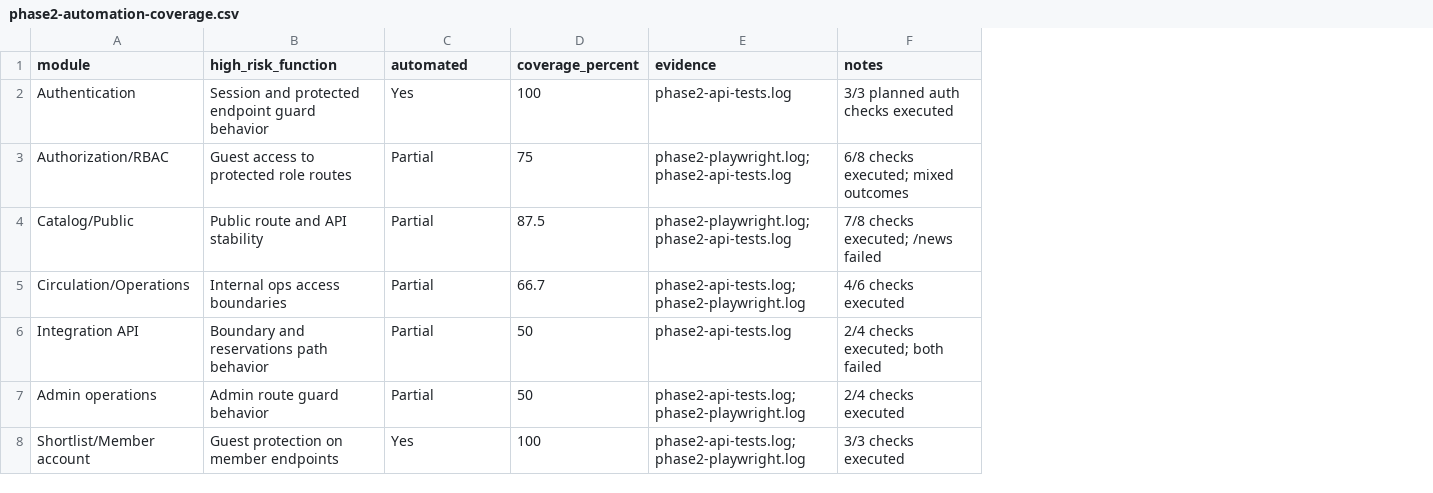
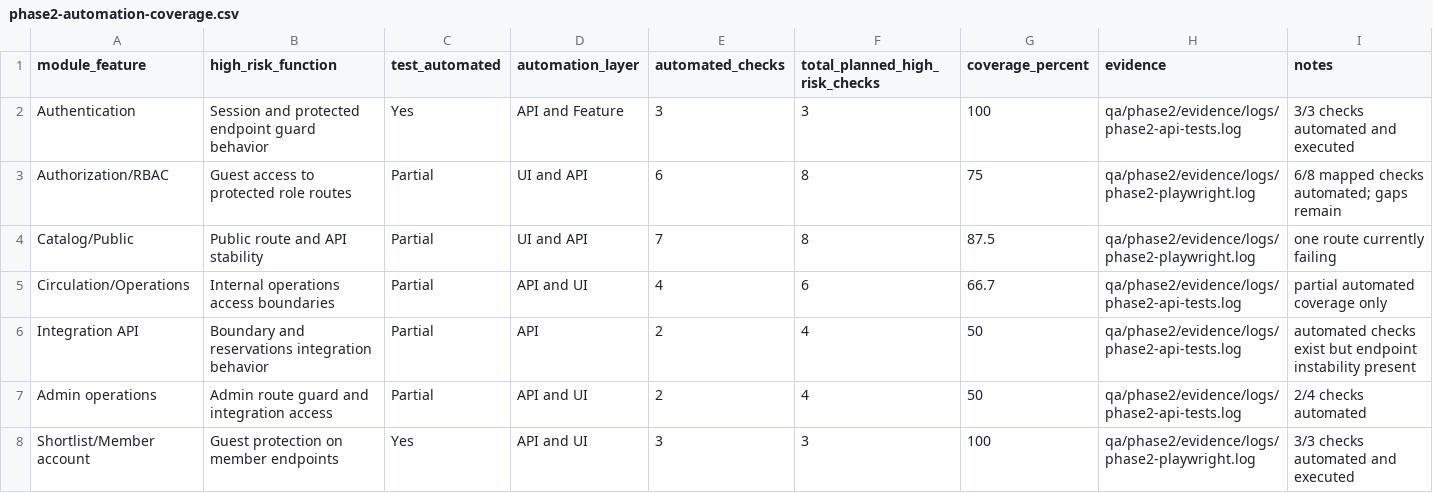
Before and after one commit to almazmurat/digital-library, a CSV file: qa/phase2/metrics/phase2-automation-coverage.csv, drawn as a sheet; addresses are those after the commit; the diff names each change by its address in the sheet, - before the commit and + after, or states it on an @@ line.

```diff
--- a/qa/phase2/metrics/phase2-automation-coverage.csv
+++ b/qa/phase2/metrics/phase2-automation-coverage.csv
+column D (automation_layer), rows 2-8: API and Feature | UI and API | UI and API | API and UI | API | API and UI | API and UI
+column E (automated_checks), rows 2-8: 3 | 6 | 7 | 4 | 2 | 2 | 3
+column F (total_planned_high_risk_checks), rows 2-8: 3 | 8 | 8 | 6 | 4 | 4 | 3
-A1: module
+A1: module_feature
-C1: automated
+C1: test_automated
-H2 (evidence): phase2-api-tests.log
+H2 (evidence): qa/phase2/evidence/logs/phase2-api-tests.log
-I2 (notes): 3/3 planned auth checks executed
+I2 (notes): 3/3 checks automated and executed
-H3:H4 (evidence): phase2-playwright.log;phase2-api-tests.log
+H3:H4 (evidence): qa/phase2/evidence/logs/phase2-playwright.log
-I3 (notes): 6/8 checks executed; mixed outcomes
+I3 (notes): 6/8 mapped checks automated; gaps remain
-I4 (notes): 7/8 checks executed; /news failed
+I4 (notes): one route currently failing
-B5 (high_risk_function): Internal ops access boundaries
+B5 (high_risk_function): Internal operations access boundaries
-H5 (evidence): phase2-api-tests.log;phase2-playwright.log
+H5 (evidence): qa/phase2/evidence/logs/phase2-api-tests.log
-I5 (notes): 4/6 checks executed
+I5 (notes): partial automated coverage only
-B6 (high_risk_function): Boundary and reservations path behavior
+B6 (high_risk_function): Boundary and reservations integration behavior
-H6 (evidence): phase2-api-tests.log
+H6 (evidence): qa/phase2/evidence/logs/phase2-api-tests.log
-I6 (notes): 2/4 checks executed; both failed
+I6 (notes): automated checks exist but endpoint instability present
-B7 (high_risk_function): Admin route guard behavior
+B7 (high_risk_function): Admin route guard and integration access
-H7 (evidence): phase2-api-tests.log;phase2-playwright.log
+H7 (evidence): qa/phase2/evidence/logs/phase2-api-tests.log
-I7 (notes): 2/4 checks executed
+I7 (notes): 2/4 checks automated
-H8 (evidence): phase2-api-tests.log;phase2-playwright.log
+H8 (evidence): qa/phase2/evidence/logs/phase2-playwright.log
-I8 (notes): 3/3 checks executed
+I8 (notes): 3/3 checks automated and executed
```
Also changed, not shown: qa/phase2/metrics/phase2-defects-vs-risk.csv, qa/phase2/metrics/phase2-execution-time.csv, 24 other files.
